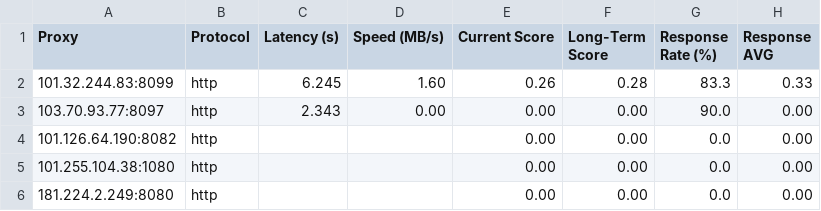
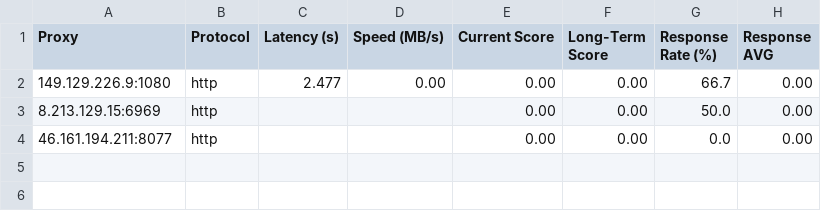
Before and after one commit to MuRongPIG/Proxy-Master, a CSV file: Output/proxy_benchmark_results.csv, drawn as a sheet.

```diff
--- a/Output/proxy_benchmark_results.csv
+++ b/Output/proxy_benchmark_results.csv
@@ -1,6 +1,4 @@
 Proxy,Protocol,Latency (s),Speed (MB/s),Current Score,Long-Term Score,Response Rate (%),Response AVG
-101.32.244.83:8099,http,6.245,1.60,0.26,0.28,83.3,0.33
-103.70.93.77:8097,http,2.343,0.00,0.00,0.00,90.0,0.00
-101.126.64.190:8082,http,,,0.00,0.00,0.0,0.00
-101.255.104.38:1080,http,,,0.00,0.00,0.0,0.00
-181.224.2.249:8080,http,,,0.00,0.00,0.0,0.00
+149.129.226.9:1080,http,2.477,0.00,0.00,0.00,66.7,0.00
+8.213.129.15:6969,http,,,0.00,0.00,50.0,0.00
+46.161.194.211:8077,http,,,0.00,0.00,0.0,0.00
```
Also changed, not shown: Output/proxy_history.csv, 4 other files.
